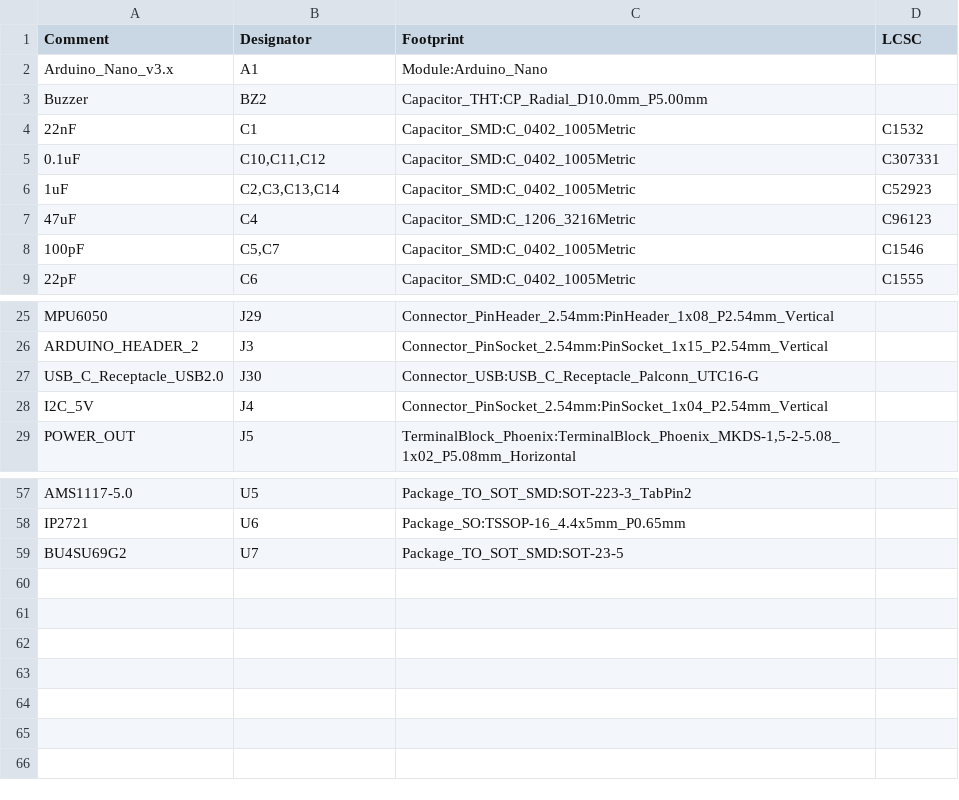
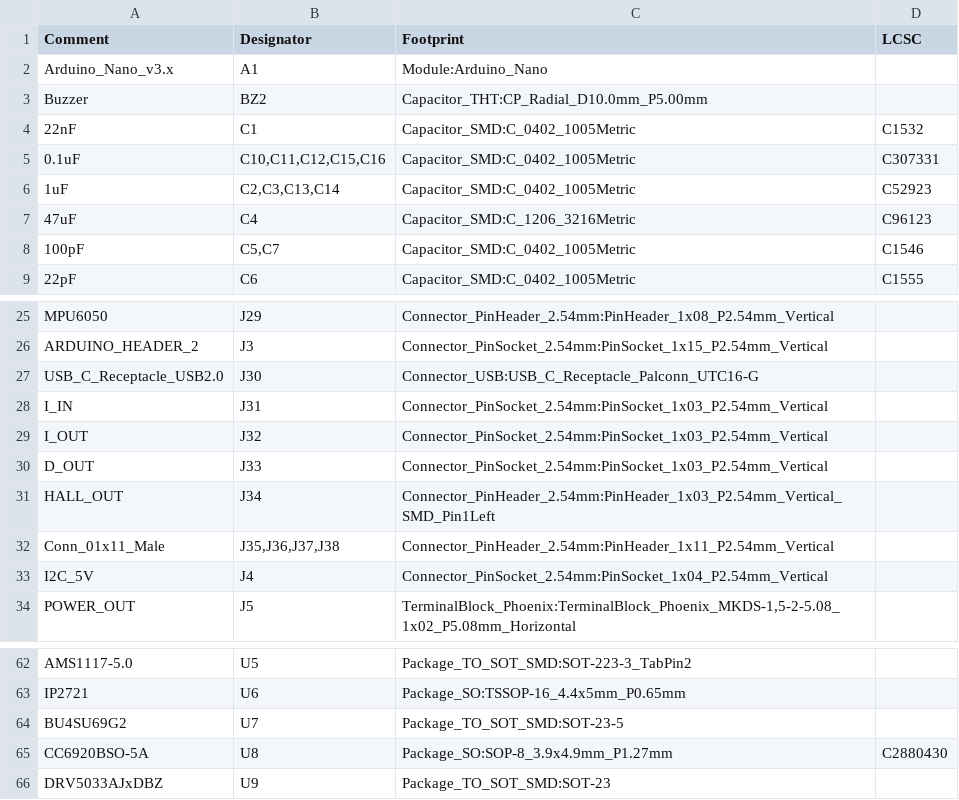
Before and after one commit to wszeto9/2_679_PCB, a CSV file: SMT/2_679_PCB_SMT_BOM.csv, drawn as a sheet; only a part is shown, gaps mark what is left out.

```diff
--- a/SMT/2_679_PCB_SMT_BOM.csv
+++ b/SMT/2_679_PCB_SMT_BOM.csv
@@ -4,3 +4,3 @@ Comment,Designator,Footprint,LCSC
 "22nF","C1","Capacitor_SMD:C_0402_1005Metric","C1532"
-"0.1uF","C10,C11,C12","Capacitor_SMD:C_0402_1005Metric","C307331"
+"0.1uF","C10,C11,C12,C15,C16","Capacitor_SMD:C_0402_1005Metric","C307331"
 "1uF","C2,C3,C13,C14","Capacitor_SMD:C_0402_1005Metric","C52923"
@@ -27,2 +27,7 @@ Comment,Designator,Footprint,LCSC
 "USB_C_Receptacle_USB2.0","J30","Connector_USB:USB_C_Receptacle_Palconn_UTC16-G",""
+"I_IN","J31","Connector_PinSocket_2.54mm:PinSocket_1x03_P2.54mm_Vertical",""
+"I_OUT","J32","Connector_PinSocket_2.54mm:PinSocket_1x03_P2.54mm_Vertical",""
+"D_OUT","J33","Connector_PinSocket_2.54mm:PinSocket_1x03_P2.54mm_Vertical",""
+"HALL_OUT","J34","Connector_PinHeader_2.54mm:PinHeader_1x03_P2.54mm_Vertical_SMD_Pin1Left",""
+"Conn_01x11_Male","J35,J36,J37,J38","Connector_PinHeader_2.54mm:PinHeader_1x11_P2.54mm_Vertical",""
 "I2C_5V","J4","Connector_PinSocket_2.54mm:PinSocket_1x04_P2.54mm_Vertical",""
@@ -59 +64,3 @@ Comment,Designator,Footprint,LCSC
 "BU4SU69G2","U7","Package_TO_SOT_SMD:SOT-23-5",""
+"CC6920BSO-5A","U8","Package_SO:SOP-8_3.9x4.9mm_P1.27mm","C2880430"
+"DRV5033AJxDBZ","U9","Package_TO_SOT_SMD:SOT-23",""
```
Also changed, not shown: SMT/2_679_PCB-top-pos_CPL.csv, 37 other files.
